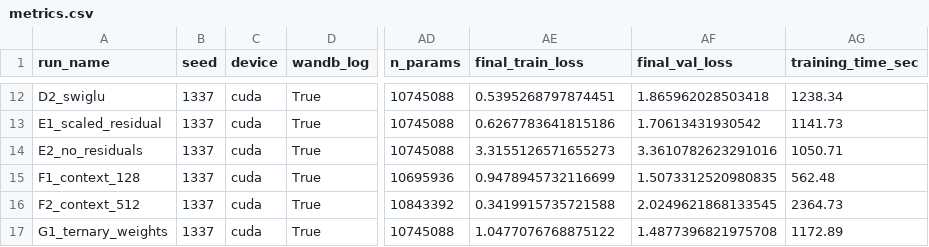
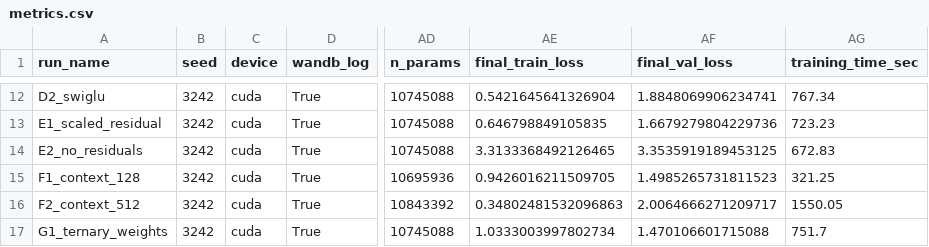
Before and after one commit to Lucas-longxutang/Comp3242_Group_Project_nanoGPT, a CSV file: metrics.csv, drawn as a sheet; only a part is shown, gaps mark what is left out; the diff covers the shown part only; the diff names each change by its address in the sheet, - before the commit and + after, or states it on an @@ line.

Commit message:
train seed 3242 max_iters 5000

```diff
--- a/metrics.csv
+++ b/metrics.csv
-B12:B17 (seed): 1337
+B12:B17 (seed): 3242
-AE12 (final_train_loss): 0.5395268797874451
+AE12 (final_train_loss): 0.5421645641326904
-AF12 (final_val_loss): 1.865962028503418
+AF12 (final_val_loss): 1.8848069906234741
-AG12 (training_time_sec): 1238.34
+AG12 (training_time_sec): 767.34
-AE13 (final_train_loss): 0.6267783641815186
+AE13 (final_train_loss): 0.646798849105835
-AF13 (final_val_loss): 1.70613431930542
+AF13 (final_val_loss): 1.6679279804229736
-AG13 (training_time_sec): 1141.73
+AG13 (training_time_sec): 723.23
-AE14 (final_train_loss): 3.3155126571655273
+AE14 (final_train_loss): 3.3133368492126465
-AF14 (final_val_loss): 3.3610782623291016
+AF14 (final_val_loss): 3.3535919189453125
-AG14 (training_time_sec): 1050.71
+AG14 (training_time_sec): 672.83
-AE15 (final_train_loss): 0.9478945732116699
+AE15 (final_train_loss): 0.9426016211509705
-AF15 (final_val_loss): 1.5073312520980835
+AF15 (final_val_loss): 1.4985265731811523
-AG15 (training_time_sec): 562.48
+AG15 (training_time_sec): 321.25
-AE16 (final_train_loss): 0.3419915735721588
+AE16 (final_train_loss): 0.34802481532096863
-AF16 (final_val_loss): 2.0249621868133545
+AF16 (final_val_loss): 2.0064666271209717
-AG16 (training_time_sec): 2364.73
+AG16 (training_time_sec): 1550.05
-AE17 (final_train_loss): 1.0477076768875122
+AE17 (final_train_loss): 1.0333003997802734
-AF17 (final_val_loss): 1.4877396821975708
+AF17 (final_val_loss): 1.470106601715088
-AG17 (training_time_sec): 1172.89
+AG17 (training_time_sec): 751.7
```
Also changed, not shown: 40 edited cells elsewhere in this file, 2 other files.
